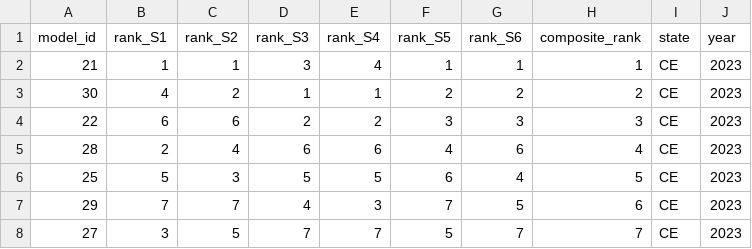
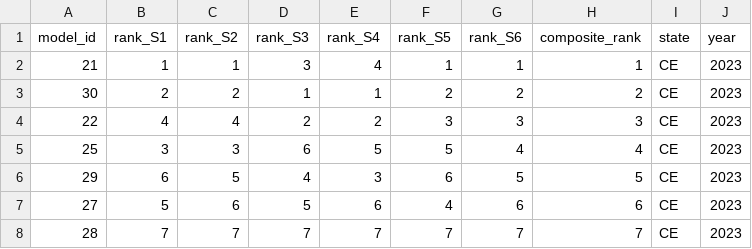
Before and after one commit to Mosqlimate-project/sprint-template, a CSV file: scores/tables/ranking_CE_2023.csv, drawn as a sheet.

```diff
--- a/scores/tables/ranking_CE_2023.csv
+++ b/scores/tables/ranking_CE_2023.csv
@@ -2,7 +2,7 @@ model_id,rank_S1,rank_S2,rank_S3,rank_S4,rank_S5,rank_S6,composite_rank,state,ye
 21,1,1,3,4,1,1,1,CE,2023
-30,4,2,1,1,2,2,2,CE,2023
-22,6,6,2,2,3,3,3,CE,2023
-28,2,4,6,6,4,6,4,CE,2023
-25,5,3,5,5,6,4,5,CE,2023
-29,7,7,4,3,7,5,6,CE,2023
-27,3,5,7,7,5,7,7,CE,2023
+30,2,2,1,1,2,2,2,CE,2023
+22,4,4,2,2,3,3,3,CE,2023
+25,3,3,6,5,5,4,4,CE,2023
+29,6,5,4,3,6,5,5,CE,2023
+27,5,6,5,6,4,6,6,CE,2023
+28,7,7,7,7,7,7,7,CE,2023
```
Also changed, not shown: scores/tables/ranking_AM_2023.csv, scores/tables/ranking_AM_2024.csv, 52 other files.
